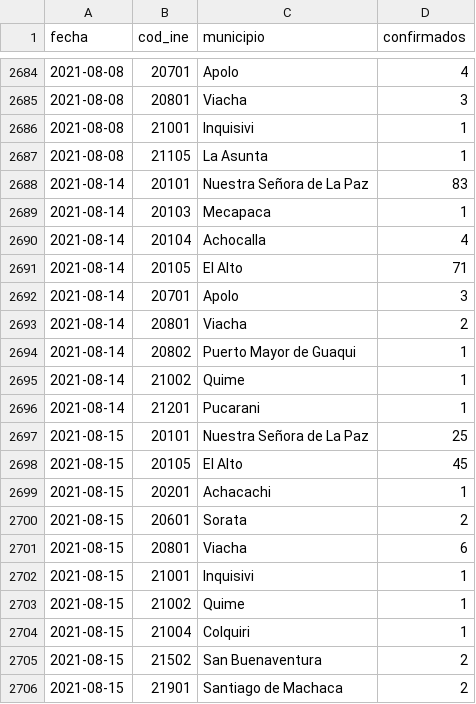
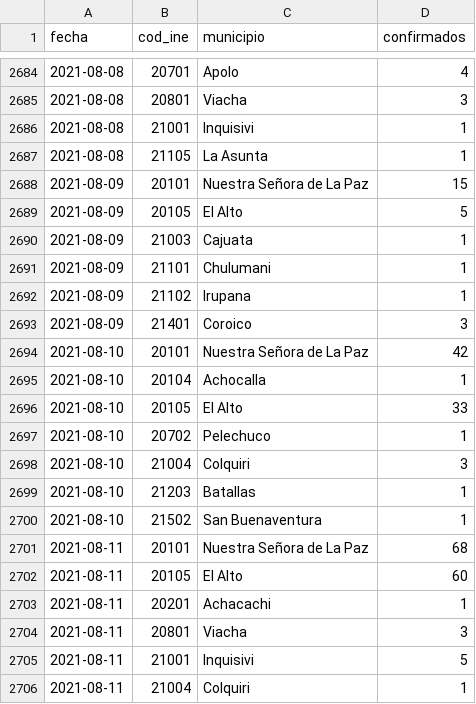
Before and after one commit to mauforonda/covid19bolivia-municipal, a CSV file: la_paz.csv, drawn as a sheet; only a part is shown, gaps mark what is left out; the shorter side is filled out with more unchanged rows; the diff covers the shown part only.

```diff
--- a/la_paz.csv
+++ b/la_paz.csv
@@ -2687 +2687,20 @@ fecha,cod_ine,municipio,confirmados
 2021-08-08,21105,La Asunta,1
+2021-08-09,20101,Nuestra Señora de La Paz,15
+2021-08-09,20105,El Alto,5
+2021-08-09,21003,Cajuata,1
+2021-08-09,21101,Chulumani,1
+2021-08-09,21102,Irupana,1
+2021-08-09,21401,Coroico,3
+2021-08-10,20101,Nuestra Señora de La Paz,42
+2021-08-10,20104,Achocalla,1
+2021-08-10,20105,El Alto,33
+2021-08-10,20702,Pelechuco,1
+2021-08-10,21004,Colquiri,3
+2021-08-10,21203,Batallas,1
+2021-08-10,21502,San Buenaventura,1
+2021-08-11,20101,Nuestra Señora de La Paz,68
+2021-08-11,20105,El Alto,60
+2021-08-11,20201,Achacachi,1
+2021-08-11,20801,Viacha,3
+2021-08-11,21001,Inquisivi,5
+2021-08-11,21004,Colquiri,1
```
Also changed, not shown: 24 added rows elsewhere in this file, chuquisaca.csv, cochabamba.csv, 6 other files.
